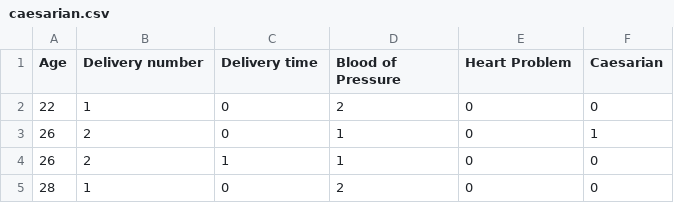
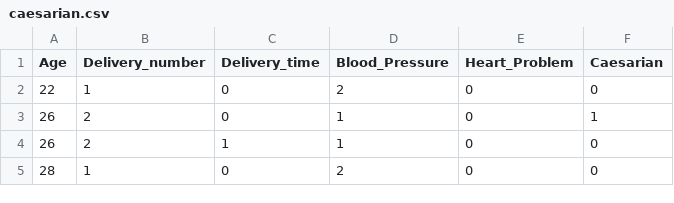
Before and after one commit to EricFriedlander/MATH221, a CSV file: Datasets/caesarian.csv, drawn as a sheet; only a part is shown.

Commit message:
Renamed some things.

```diff
--- a/Datasets/caesarian.csv
+++ b/Datasets/caesarian.csv
@@ -1,2 +1,2 @@
-Age,Delivery number,Delivery time,Blood of Pressure,Heart Problem,Caesarian
+Age,Delivery_number,Delivery_time,Blood_Pressure,Heart_Problem,Caesarian
 22,1,0,2,0,0
```
